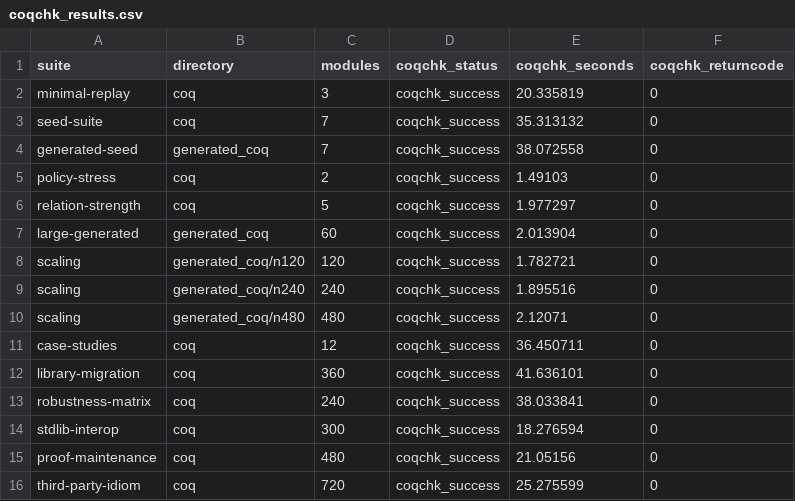
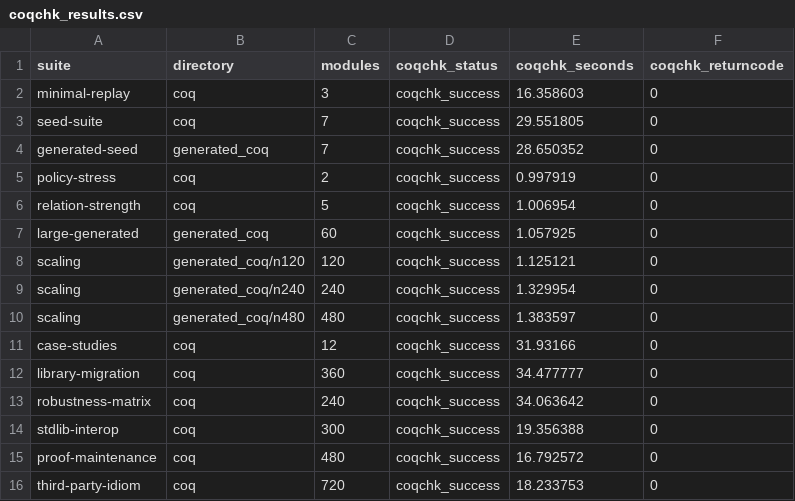
Before and after one commit to WilliamWangPeng/AutoTrocq, a CSV file: artifact/full-release-validation/coqchk_results.csv, drawn as a sheet.

```diff
--- a/artifact/full-release-validation/coqchk_results.csv
+++ b/artifact/full-release-validation/coqchk_results.csv
@@ -1,16 +1,16 @@
 suite,directory,modules,coqchk_status,coqchk_seconds,coqchk_returncode
-minimal-replay,coq,3,coqchk_success,20.335819,0
-seed-suite,coq,7,coqchk_success,35.313132,0
-generated-seed,generated_coq,7,coqchk_success,38.072558,0
-policy-stress,coq,2,coqchk_success,1.49103,0
-relation-strength,coq,5,coqchk_success,1.977297,0
-large-generated,generated_coq,60,coqchk_success,2.013904,0
-scaling,generated_coq/n120,120,coqchk_success,1.782721,0
-scaling,generated_coq/n240,240,coqchk_success,1.895516,0
-scaling,generated_coq/n480,480,coqchk_success,2.12071,0
-case-studies,coq,12,coqchk_success,36.450711,0
-library-migration,coq,360,coqchk_success,41.636101,0
-robustness-matrix,coq,240,coqchk_success,38.033841,0
-stdlib-interop,coq,300,coqchk_success,18.276594,0
-proof-maintenance,coq,480,coqchk_success,21.05156,0
-third-party-idiom,coq,720,coqchk_success,25.275599,0
+minimal-replay,coq,3,coqchk_success,16.358603,0
+seed-suite,coq,7,coqchk_success,29.551805,0
+generated-seed,generated_coq,7,coqchk_success,28.650352,0
+policy-stress,coq,2,coqchk_success,0.997919,0
+relation-strength,coq,5,coqchk_success,1.006954,0
+large-generated,generated_coq,60,coqchk_success,1.057925,0
+scaling,generated_coq/n120,120,coqchk_success,1.125121,0
+scaling,generated_coq/n240,240,coqchk_success,1.329954,0
+scaling,generated_coq/n480,480,coqchk_success,1.383597,0
+case-studies,coq,12,coqchk_success,31.93166,0
+library-migration,coq,360,coqchk_success,34.477777,0
+robustness-matrix,coq,240,coqchk_success,34.063642,0
+stdlib-interop,coq,300,coqchk_success,19.356388,0
+proof-maintenance,coq,480,coqchk_success,16.792572,0
+third-party-idiom,coq,720,coqchk_success,18.233753,0
```
Also changed, not shown: MANIFEST_SHA256.csv, artifact/full-release-validation/coqc_results.csv, 12 other files.
